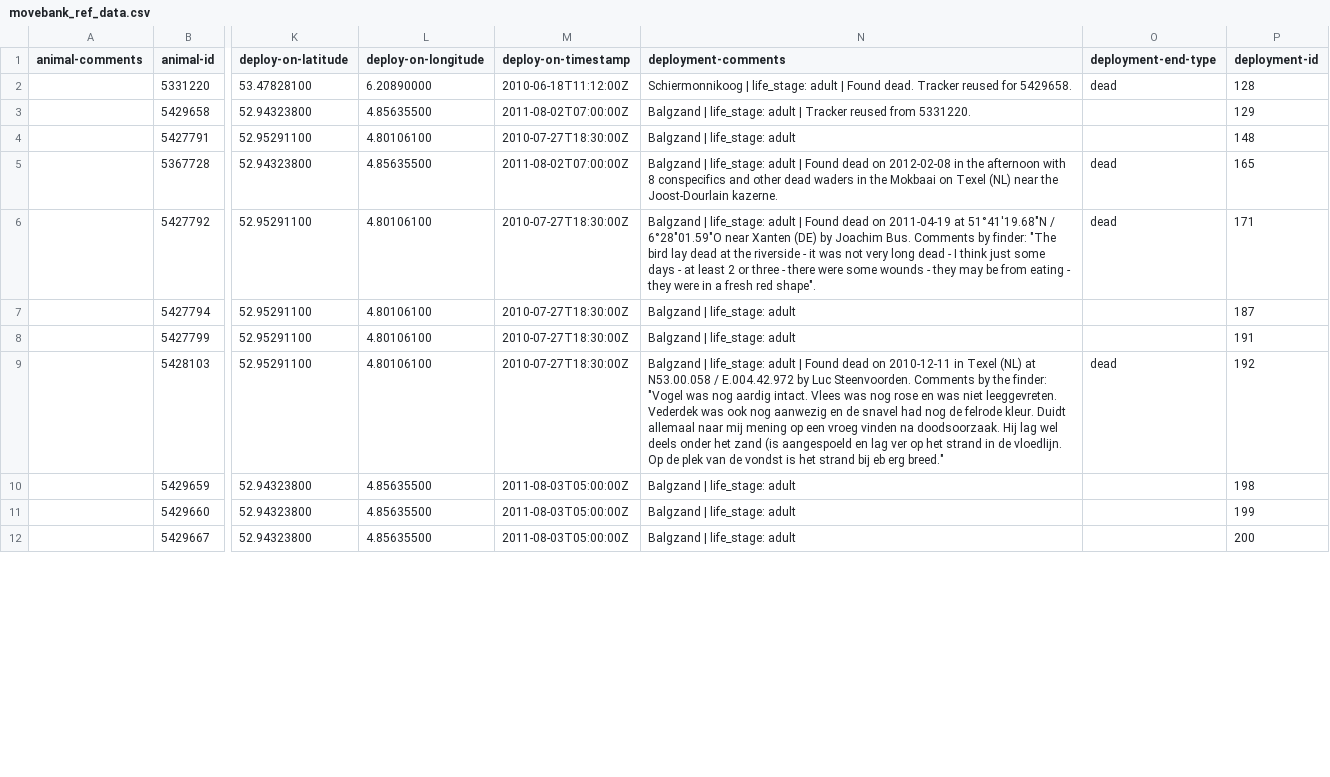
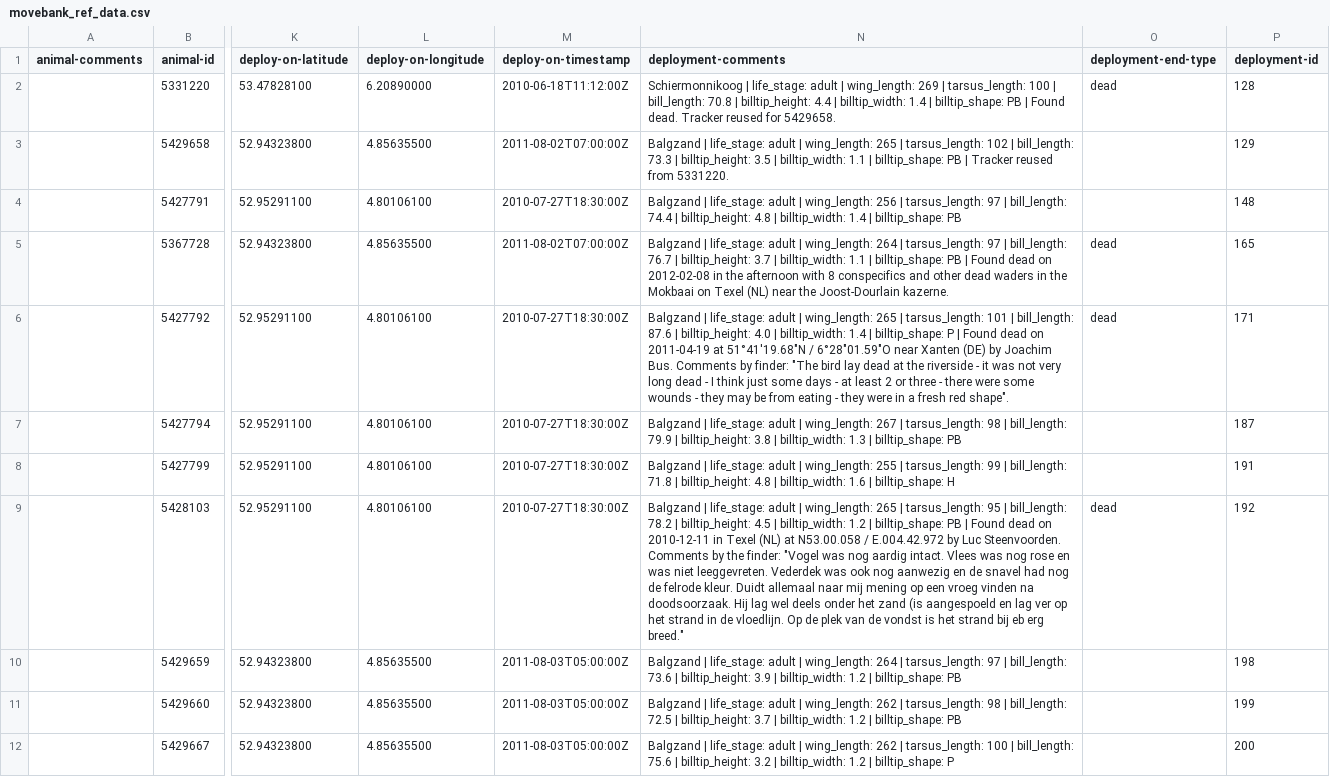
Before and after one commit to inbo/bird-tracking, a CSV file: data/processed/O_BALGZAND/movebank_ref_data.csv, drawn as a sheet; only a part is shown, gaps mark what is left out; the diff covers the shown part only; the diff names each change by its address in the sheet, - before the commit and + after, or states it on an @@ line.

```diff
--- a/data/processed/O_BALGZAND/movebank_ref_data.csv
+++ b/data/processed/O_BALGZAND/movebank_ref_data.csv
-N2 (deployment-comments): …adult | Found dead.…
+N2 (deployment-comments): …adult | wing_length: 269 | tarsus_length: 100 | bill_length: 70.8 | billtip_height: 4.4 | billtip_width: 1.4 | billtip_shape: PB | Found dead.…
-N3 (deployment-comments): …adult | Tracker reused…
+N3 (deployment-comments): …adult | wing_length: 265 | tarsus_length: 102 | bill_length: 73.3 | billtip_height: 3.5 | billtip_width: 1.1 | billtip_shape: PB | Tracker reused…
-N4 (deployment-comments): …life_stage: adult
+N4 (deployment-comments): …life_stage: adult | wing_length: 256 | tarsus_length: 97 | bill_length: 74.4 | billtip_height: 4.8 | billtip_width: 1.4 | billtip_shape: PB
-N5 (deployment-comments): …adult | Found dead…
+N5 (deployment-comments): …adult | wing_length: 264 | tarsus_length: 97 | bill_length: 76.7 | billtip_height: 3.7 | billtip_width: 1.1 | billtip_shape: PB | Found dead…
-N6 (deployment-comments): …adult | Found dead…
+N6 (deployment-comments): …adult | wing_length: 265 | tarsus_length: 101 | bill_length: 87.6 | billtip_height: 4.0 | billtip_width: 1.4 | billtip_shape: P | Found dead…
-N7 (deployment-comments): …life_stage: adult
+N7 (deployment-comments): …life_stage: adult | wing_length: 267 | tarsus_length: 98 | bill_length: 79.9 | billtip_height: 3.8 | billtip_width: 1.3 | billtip_shape: PB
-N8 (deployment-comments): …life_stage: adult
+N8 (deployment-comments): …life_stage: adult | wing_length: 255 | tarsus_length: 99 | bill_length: 71.8 | billtip_height: 4.8 | billtip_width: 1.6 | billtip_shape: H
-N9 (deployment-comments): …adult | Found dead…
+N9 (deployment-comments): …adult | wing_length: 265 | tarsus_length: 95 | bill_length: 78.2 | billtip_height: 4.5 | billtip_width: 1.2 | billtip_shape: PB | Found dead…
-N10 (deployment-comments): …life_stage: adult
+N10 (deployment-comments): …life_stage: adult | wing_length: 264 | tarsus_length: 97 | bill_length: 73.6 | billtip_height: 3.9 | billtip_width: 1.2 | billtip_shape: PB
-N11 (deployment-comments): …life_stage: adult
+N11 (deployment-comments): …life_stage: adult | wing_length: 262 | tarsus_length: 98 | bill_length: 72.5 | billtip_height: 3.7 | billtip_width: 1.2 | billtip_shape: PB
-N12 (deployment-comments): …life_stage: adult
+N12 (deployment-comments): …life_stage: adult | wing_length: 262 | tarsus_length: 100 | bill_length: 75.6 | billtip_height: 3.2 | billtip_width: 1.2 | billtip_shape: P
```
Also changed, not shown: 11 edited cells elsewhere in this file.
